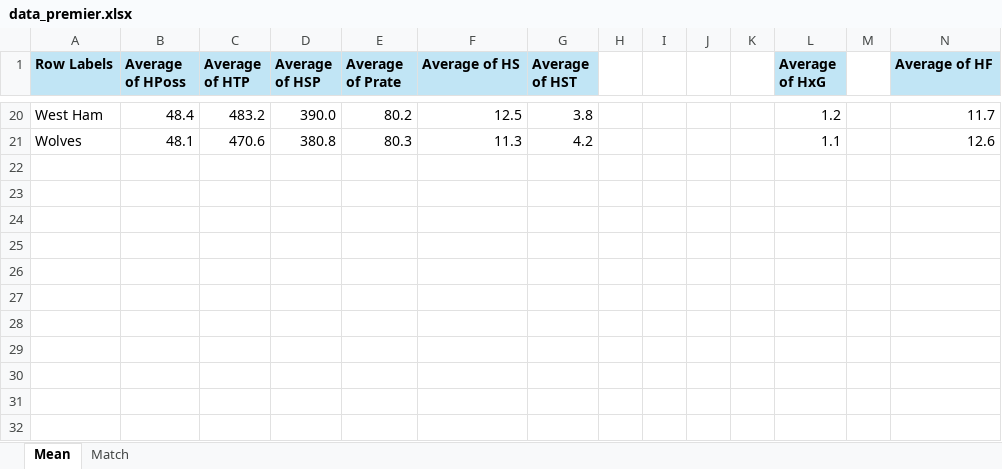
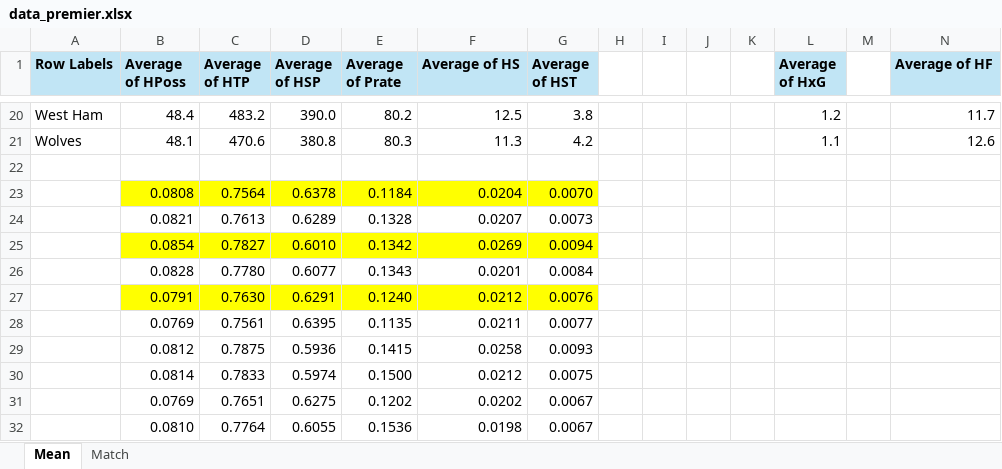
Before and after one commit to RichardxSW/scraping-fbref, an Excel workbook: data_premier.xlsx, sheet Mean, drawn as a sheet; only a part is shown, gaps mark what is left out; values as stored, in another font and other column widths than the file's, no borders; rows hold the shown columns only; the diff names each change by its address in the sheet, - before the commit and + after, or states it on an @@ line.

```diff
--- a/data_premier.xlsx (sheet Mean)
+++ b/data_premier.xlsx (sheet Mean)
+row 22: (empty)
+row 23:  | 0.0808 | 0.7564 | 0.6378 | 0.1184 | 0.0204 | 0.0070
+row 24:  | 0.0821 | 0.7613 | 0.6289 | 0.1328 | 0.0207 | 0.0073
+row 25:  | 0.0854 | 0.7827 | 0.6010 | 0.1342 | 0.0269 | 0.0094
+row 26:  | 0.0828 | 0.7780 | 0.6077 | 0.1343 | 0.0201 | 0.0084
+row 27:  | 0.0791 | 0.7630 | 0.6291 | 0.1240 | 0.0212 | 0.0076
+row 28:  | 0.0769 | 0.7561 | 0.6395 | 0.1135 | 0.0211 | 0.0077
+row 29:  | 0.0812 | 0.7875 | 0.5936 | 0.1415 | 0.0258 | 0.0093
+row 30:  | 0.0814 | 0.7833 | 0.5974 | 0.1500 | 0.0212 | 0.0075
+row 31:  | 0.0769 | 0.7651 | 0.6275 | 0.1202 | 0.0202 | 0.0067
+row 32:  | 0.0810 | 0.7764 | 0.6055 | 0.1536 | 0.0198 | 0.0067
```
Also changed, not shown: laliga_updated_pass.xlsx, premier_updated_pass.xlsx.
